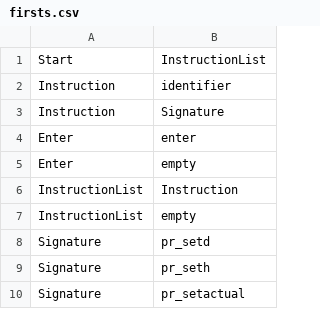
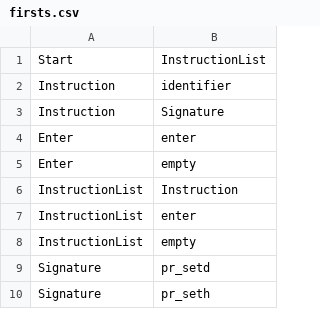
Before and after one commit to lourdes-P/SimpleStudio, a CSV file: resources/firsts.csv, drawn as a sheet; only a part is shown; the shorter side is filled out with more unchanged rows; the diff names each change by its address in the sheet, - before the commit and + after, or states it on an @@ line.

```diff
--- a/resources/firsts.csv
+++ b/resources/firsts.csv
+row 7: InstructionList | enter
```
Also changed, not shown: resources/nexts.csv, 37 other files.
